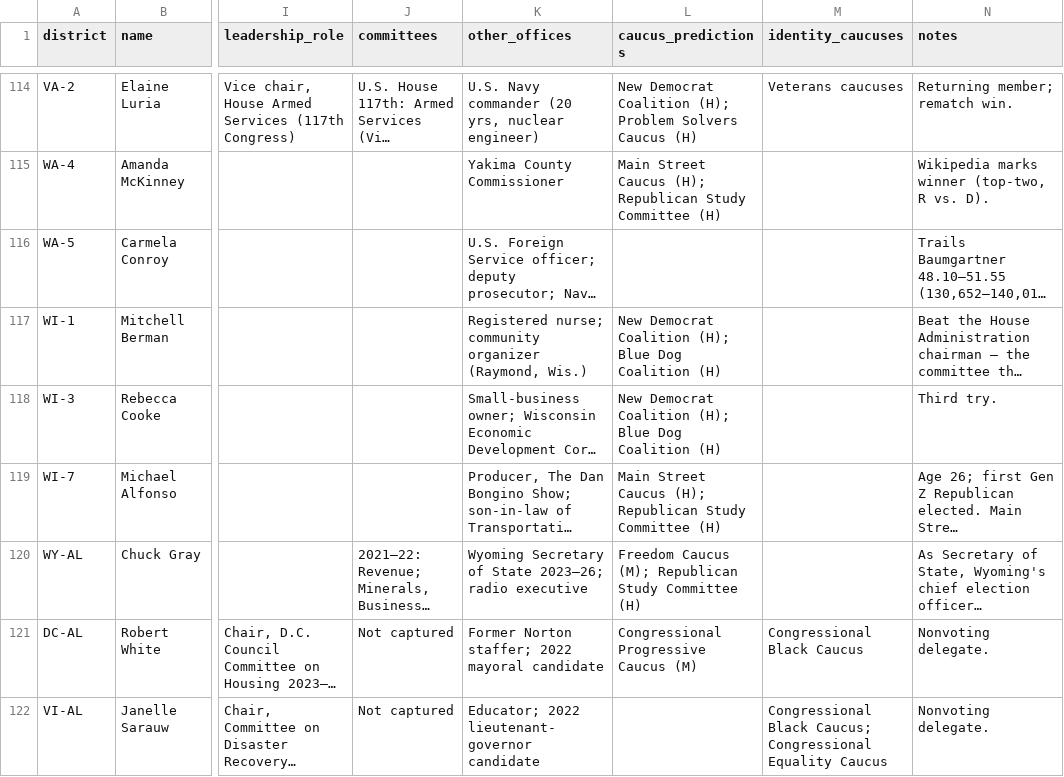
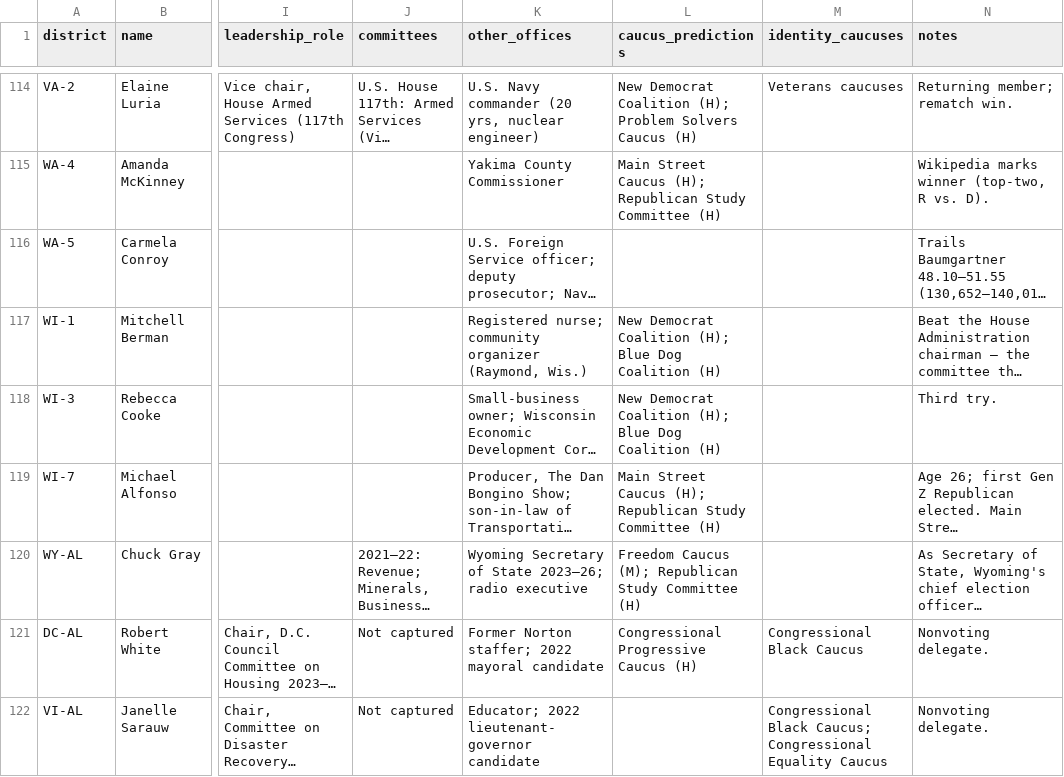
Before and after one commit to abigailhaddad/house-freshman-tracker, a CSV file: data.csv, drawn as a sheet; only a part is shown, gaps mark what is left out; long unchanged cells end in …; the diff names each change by its address in the sheet, - before the commit and + after, or states it on an @@ line.

```diff
--- a/data.csv
+++ b/data.csv
-L121 (caucus_predictions): Congressional Progressive Caucus (M)
+L121 (caucus_predictions): Congressional Progressive Caucus (H)
```
Also changed, not shown: 2 other files.
